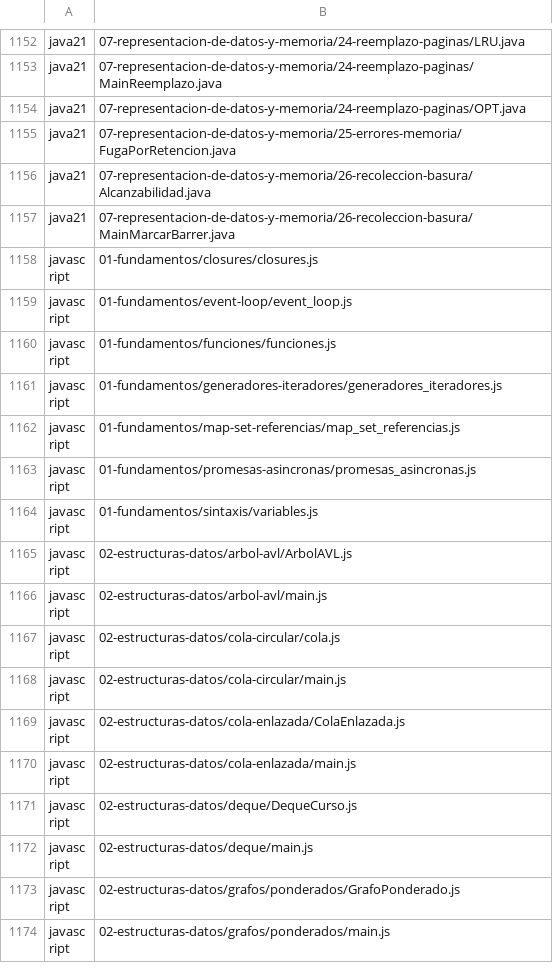
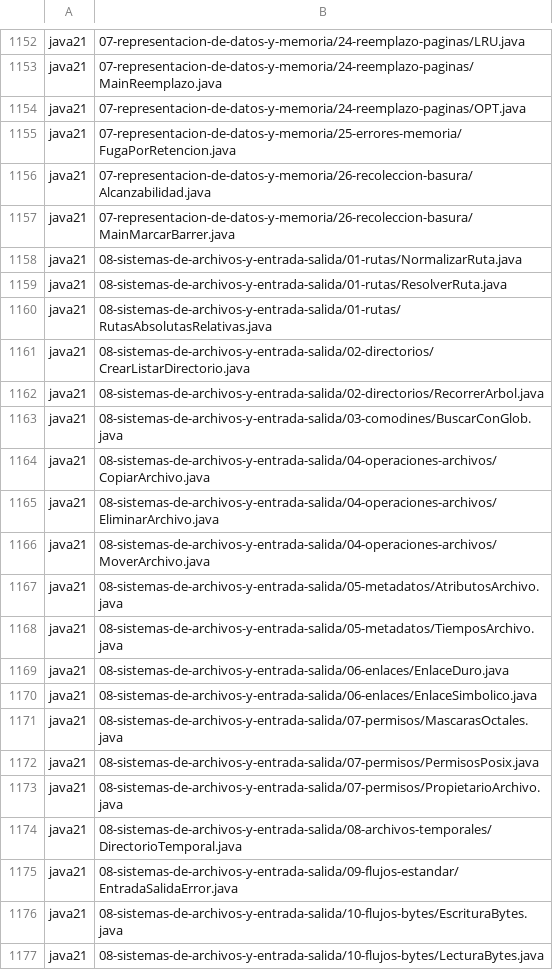
Before and after one commit to marcos-moreira-dev/CodeTrace, a TSV file: src/main/resources/practice/catalog.tsv, drawn as a sheet; only a part is shown, gaps mark what is left out; the shorter side is filled out with more unchanged rows; the diff covers the shown part only; the diff names each change by its address in the sheet, - before the commit and + after, or states it on an @@ line.

Commit message:
Implement Java integral area 08: files, streams and NIO

```diff
--- a/src/main/resources/practice/catalog.tsv
+++ b/src/main/resources/practice/catalog.tsv
+row 1158: java21 | 08-sistemas-de-archivos-y-entrada-salida/01-rutas/NormalizarRuta.java
+row 1159: java21 | 08-sistemas-de-archivos-y-entrada-salida/01-rutas/ResolverRuta.java
+row 1160: java21 | 08-sistemas-de-archivos-y-entrada-salida/01-rutas/RutasAbsolutasRelativas.java
+row 1161: java21 | 08-sistemas-de-archivos-y-entrada-salida/02-directorios/CrearListarDirectorio.java
+row 1162: java21 | 08-sistemas-de-archivos-y-entrada-salida/02-directorios/RecorrerArbol.java
+row 1163: java21 | 08-sistemas-de-archivos-y-entrada-salida/03-comodines/BuscarConGlob.java
+row 1164: java21 | 08-sistemas-de-archivos-y-entrada-salida/04-operaciones-archivos/CopiarArchivo.java
+row 1165: java21 | 08-sistemas-de-archivos-y-entrada-salida/04-operaciones-archivos/EliminarArchivo.java
+row 1166: java21 | 08-sistemas-de-archivos-y-entrada-salida/04-operaciones-archivos/MoverArchivo.java
+row 1167: java21 | 08-sistemas-de-archivos-y-entrada-salida/05-metadatos/AtributosArchivo.java
+row 1168: java21 | 08-sistemas-de-archivos-y-entrada-salida/05-metadatos/TiemposArchivo.java
+row 1169: java21 | 08-sistemas-de-archivos-y-entrada-salida/06-enlaces/EnlaceDuro.java
+row 1170: java21 | 08-sistemas-de-archivos-y-entrada-salida/06-enlaces/EnlaceSimbolico.java
+row 1171: java21 | 08-sistemas-de-archivos-y-entrada-salida/07-permisos/MascarasOctales.java
+row 1172: java21 | 08-sistemas-de-archivos-y-entrada-salida/07-permisos/PermisosPosix.java
+row 1173: java21 | 08-sistemas-de-archivos-y-entrada-salida/07-permisos/PropietarioArchivo.java
+row 1174: java21 | 08-sistemas-de-archivos-y-entrada-salida/08-archivos-temporales/DirectorioTemporal.java
+row 1175: java21 | 08-sistemas-de-archivos-y-entrada-salida/09-flujos-estandar/EntradaSalidaError.java
+row 1176: java21 | 08-sistemas-de-archivos-y-entrada-salida/10-flujos-bytes/EscrituraBytes.java
+row 1177: java21 | 08-sistemas-de-archivos-y-entrada-salida/10-flujos-bytes/LecturaBytes.java
```
Also changed, not shown: 20 added rows, 40 moved rows and 1 edited cell elsewhere in this file, docs/JAVA-INTEGRAL-INVENTARIO.tsv, 45 other files.
